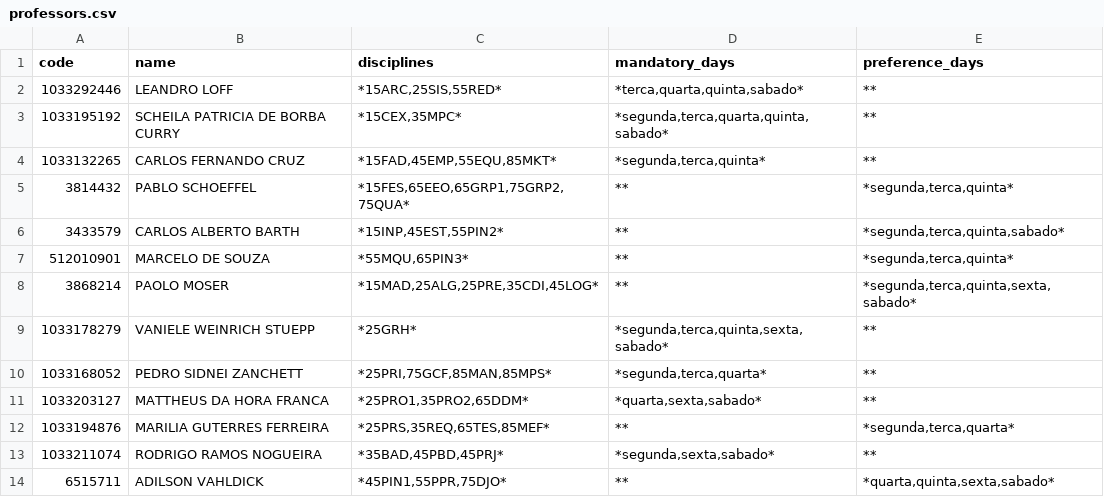
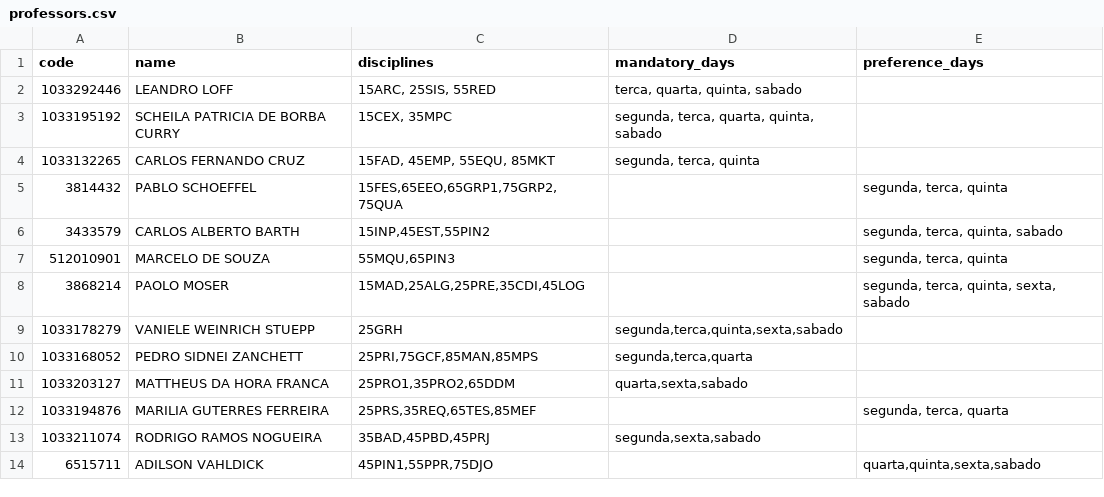
Before and after one commit to ASangelina/grid-generation, a CSV file: csv/professors.csv, drawn as a sheet; only a part is shown; the diff covers the shown part only.

Commit message:
updated professors.csv

```diff
--- a/csv/professors.csv
+++ b/csv/professors.csv
@@ -1,14 +1,14 @@
 code; name; disciplines; mandatory_days; preference_days
-1033292446;  LEANDRO LOFF;  *15ARC,25SIS,55RED*;  *terca,quarta,quinta,sabado*;  **
-1033195192;  SCHEILA PATRICIA DE BORBA CURRY;  *15CEX,35MPC*;  *segunda,terca,quarta,quinta,sabado*;  **
-1033132265;  CARLOS FERNANDO CRUZ;  *15FAD,45EMP,55EQU,85MKT*;  *segunda,terca,quinta*; **
-3814432;  PABLO SCHOEFFEL;  *15FES,65EEO,65GRP1,75GRP2,75QUA*;  **;  *segunda,terca,quinta*
-3433579;  CARLOS ALBERTO BARTH;  *15INP,45EST,55PIN2*;  **;  *segunda,terca,quinta,sabado*
-512010901;  MARCELO DE SOUZA;  *55MQU,65PIN3*;  **;  *segunda,terca,quinta*
-3868214;  PAOLO MOSER;  *15MAD,25ALG,25PRE,35CDI,45LOG*;  **;  *segunda,terca,quinta,sexta,sabado*
-1033178279;  VANIELE WEINRICH STUEPP;  *25GRH*;  *segunda,terca,quinta,sexta,sabado*;  **
-1033168052;  PEDRO SIDNEI ZANCHETT;  *25PRI,75GCF,85MAN,85MPS*;  *segunda,terca,quarta*;  **
-1033203127;  MATTHEUS DA HORA FRANCA;  *25PRO1,35PRO2,65DDM*;  *quarta,sexta,sabado*;   **
-1033194876;  MARILIA GUTERRES FERREIRA;  *25PRS,35REQ,65TES,85MEF*;  **;   *segunda,terca,quarta*
-1033211074;  RODRIGO RAMOS NOGUEIRA;  *35BAD,45PBD,45PRJ*; *segunda,sexta,sabado*; **
-6515711;  ADILSON VAHLDICK;  *45PIN1,55PPR,75DJO*;  **; *quarta,quinta,sexta,sabado*
+1033292446;  LEANDRO LOFF;  15ARC, 25SIS, 55RED;  terca, quarta, quinta, sabado;
+1033195192;  SCHEILA PATRICIA DE BORBA CURRY;  15CEX, 35MPC; segunda, terca, quarta, quinta, sabado;
+1033132265;  CARLOS FERNANDO CRUZ;  15FAD, 45EMP, 55EQU, 85MKT; segunda, terca, quinta;
+3814432;  PABLO SCHOEFFEL;  15FES,65EEO,65GRP1,75GRP2,75QUA;  ;  segunda, terca, quinta
+3433579;  CARLOS ALBERTO BARTH;  15INP,45EST,55PIN2;  ;  segunda, terca, quinta, sabado
+512010901;  MARCELO DE SOUZA;  55MQU,65PIN3;  ;  segunda, terca, quinta
+3868214;  PAOLO MOSER;  15MAD,25ALG,25PRE,35CDI,45LOG;  ;  segunda, terca, quinta, sexta, sabado
+1033178279;  VANIELE WEINRICH STUEPP;  25GRH;  segunda,terca,quinta,sexta,sabado;
+1033168052;  PEDRO SIDNEI ZANCHETT;  25PRI,75GCF,85MAN,85MPS;  segunda,terca,quarta;
+1033203127;  MATTHEUS DA HORA FRANCA;  25PRO1,35PRO2,65DDM;  quarta,sexta,sabado;
+1033194876;  MARILIA GUTERRES FERREIRA;  25PRS,35REQ,65TES,85MEF;  ;   segunda, terca, quarta
+1033211074;  RODRIGO RAMOS NOGUEIRA;  35BAD,45PBD,45PRJ; segunda,sexta,sabado;
+6515711;  ADILSON VAHLDICK;  45PIN1,55PPR,75DJO;  ; quarta,quinta,sexta,sabado
```
Also changed, not shown: 15 edited cells elsewhere in this file, 2 other files.
